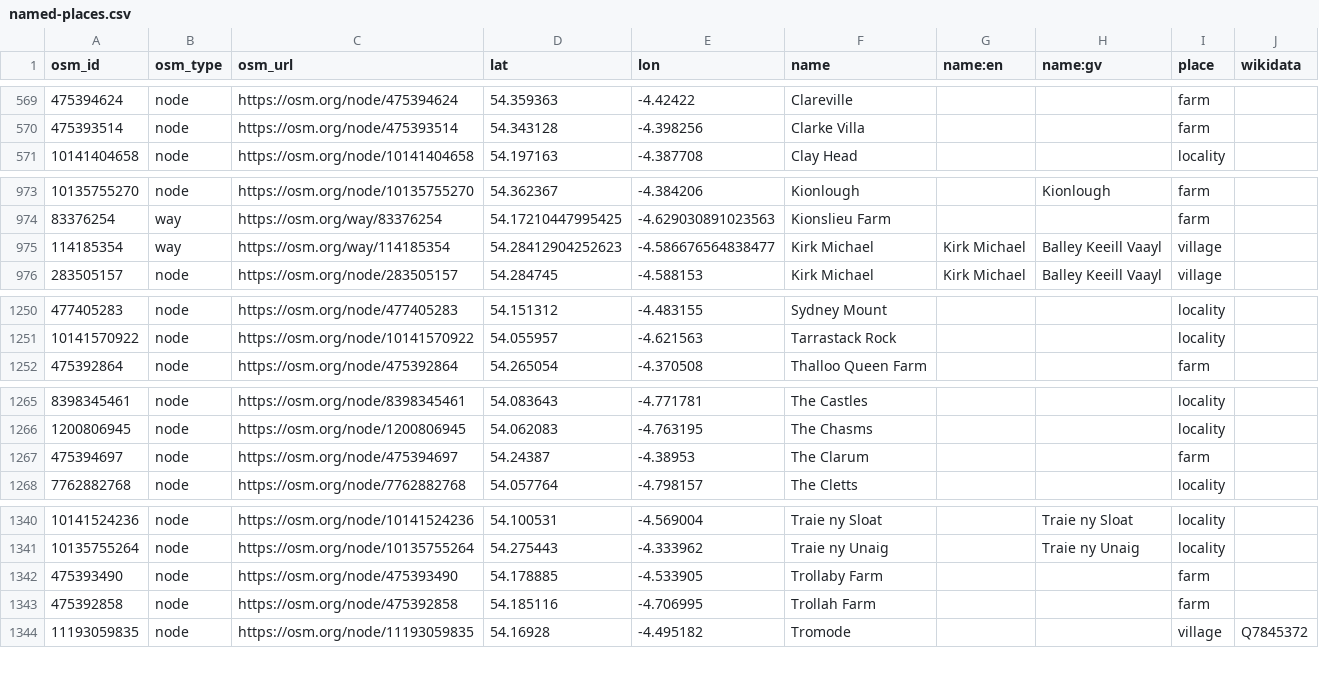
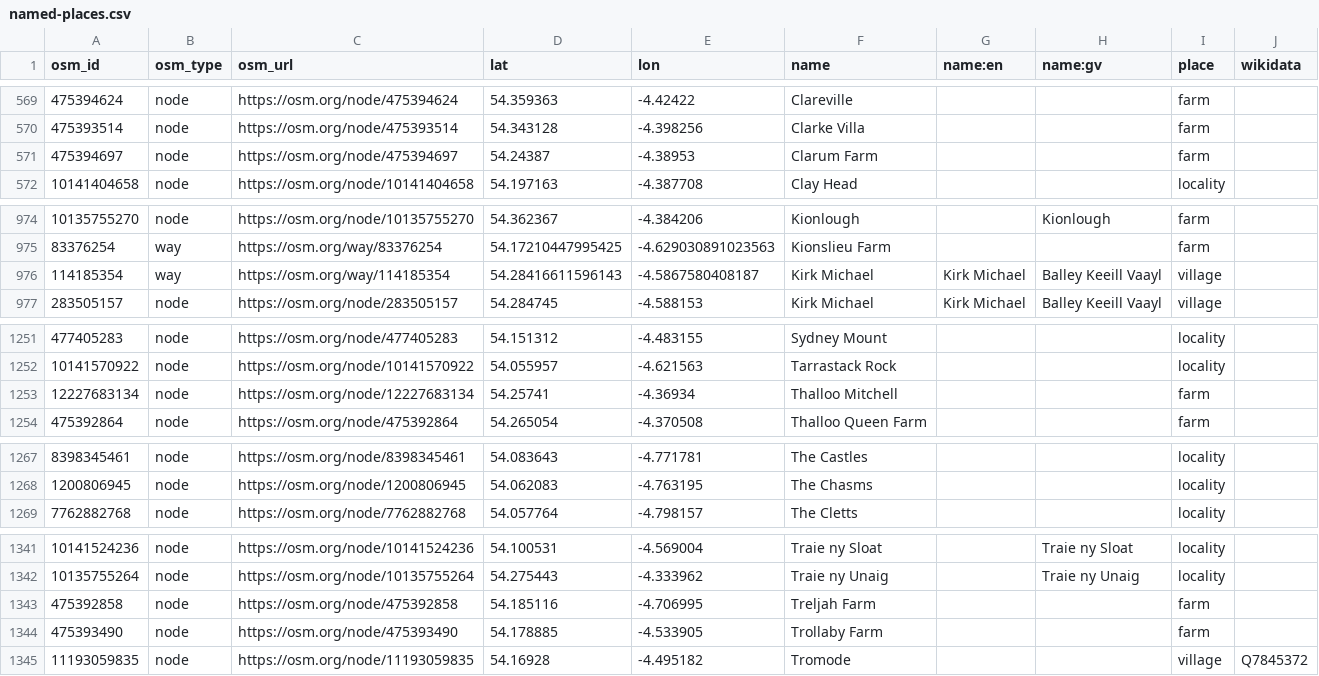
Before and after one commit to dankarran/isleofman-opendata, a CSV file: data/openstreetmap/outputs/named-places/named-places.csv, drawn as a sheet; only a part is shown, gaps mark what is left out; the diff covers the shown part only.

```diff
--- a/data/openstreetmap/outputs/named-places/named-places.csv
+++ b/data/openstreetmap/outputs/named-places/named-places.csv
@@ -570,2 +570,3 @@
 "475393514","node","https://osm.org/node/475393514","54.343128","-4.398256","Clarke Villa","","","farm",""
+"475394697","node","https://osm.org/node/475394697","54.24387","-4.38953","Clarum Farm","","","farm",""
 "10141404658","node","https://osm.org/node/10141404658","54.197163","-4.387708","Clay Head","","","locality",""
@@ -974,3 +975,3 @@
 "83376254","way","https://osm.org/way/83376254","54.17210447995425","-4.629030891023563","Kionslieu Farm","","","farm",""
-"114185354","way","https://osm.org/way/114185354","54.28412904252623","-4.586676564838477","Kirk Michael","Kirk Michael","Balley Keeill Vaayl","village",""
+"114185354","way","https://osm.org/way/114185354","54.28416611596143","-4.5867580408187","Kirk Michael","Kirk Michael","Balley Keeill Vaayl","village",""
 "283505157","node","https://osm.org/node/283505157","54.284745","-4.588153","Kirk Michael","Kirk Michael","Balley Keeill Vaayl","village",""
@@ -1251,2 +1252,3 @@
 "10141570922","node","https://osm.org/node/10141570922","54.055957","-4.621563","Tarrastack Rock","","","locality",""
+"12227683134","node","https://osm.org/node/12227683134","54.25741","-4.36934","Thalloo Mitchell","","","farm",""
 "475392864","node","https://osm.org/node/475392864","54.265054","-4.370508","Thalloo Queen Farm","","","farm",""
@@ -1266,3 +1268,2 @@
 "1200806945","node","https://osm.org/node/1200806945","54.062083","-4.763195","The Chasms","","","locality",""
-"475394697","node","https://osm.org/node/475394697","54.24387","-4.38953","The Clarum","","","farm",""
 "7762882768","node","https://osm.org/node/7762882768","54.057764","-4.798157","The Cletts","","","locality",""
@@ -1341,4 +1342,4 @@
 "10135755264","node","https://osm.org/node/10135755264","54.275443","-4.333962","Traie ny Unaig","","Traie ny Unaig","locality",""
+"475392858","node","https://osm.org/node/475392858","54.185116","-4.706995","Treljah Farm","","","farm",""
 "475393490","node","https://osm.org/node/475393490","54.178885","-4.533905","Trollaby Farm","","","farm",""
-"475392858","node","https://osm.org/node/475392858","54.185116","-4.706995","Trollah Farm","","","farm",""
 "11193059835","node","https://osm.org/node/11193059835","54.16928","-4.495182","Tromode","","","village","Q7845372"
```
Also changed, not shown: 1 edited cell elsewhere in this file, data/openstreetmap/outputs/addresses/addresses.csv, data/openstreetmap/outputs/food-and-drink/food-and-drink.csv, 35 other files.
